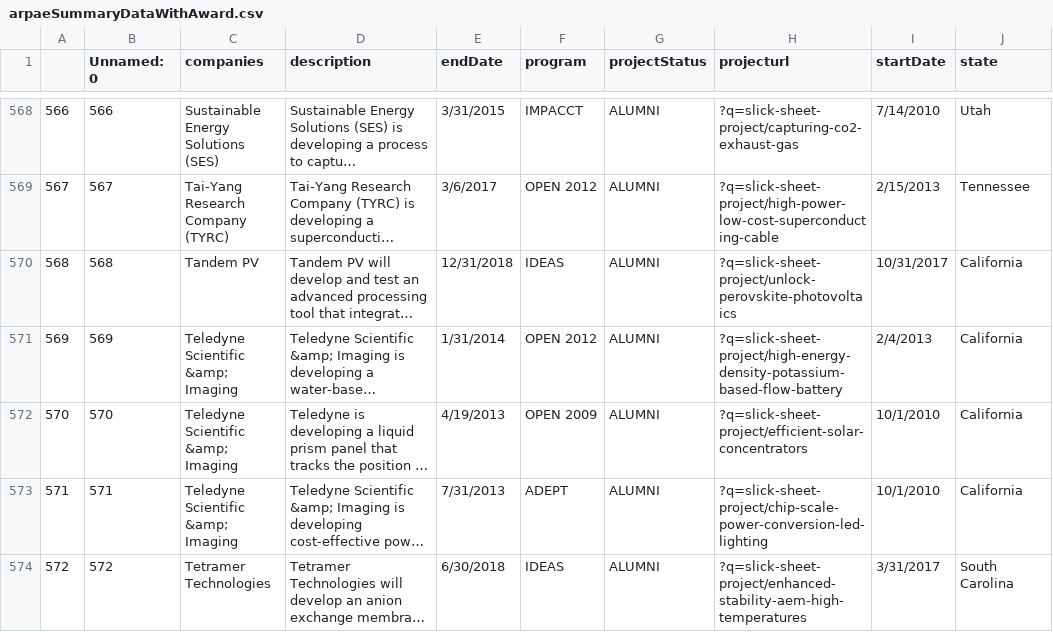
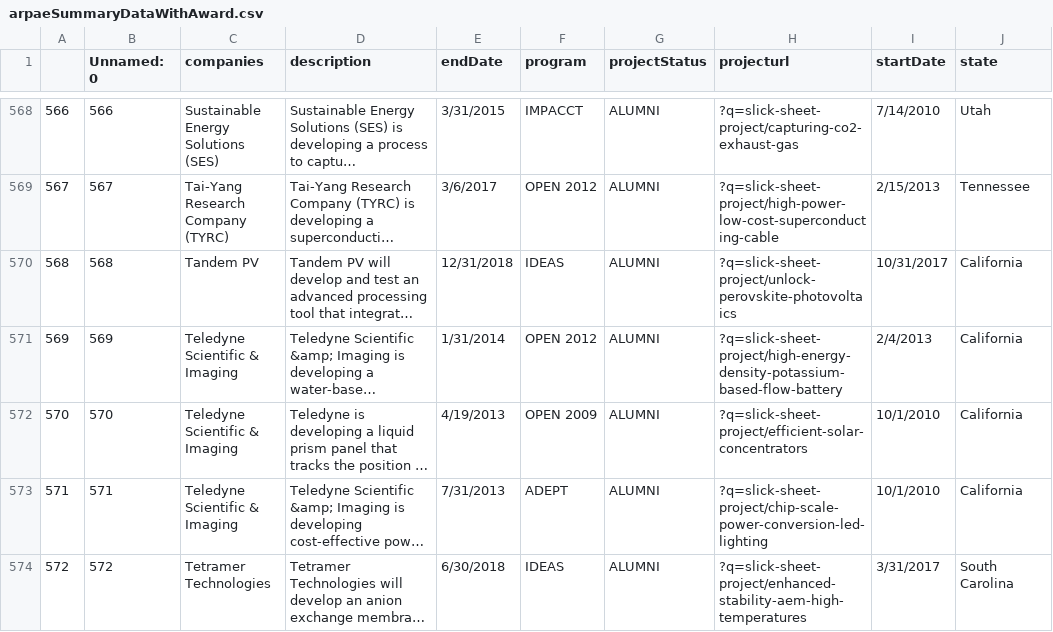
Before and after one commit to rciez2125/expertElicitationValidation, a CSV file: arpaeSummaryDataWithAward.csv, drawn as a sheet; only a part is shown, gaps mark what is left out; long unchanged cells end in …; the diff covers the shown part only; the diff names each change by its address in the sheet, - before the commit and + after, or states it on an @@ line.

```diff
--- a/arpaeSummaryDataWithAward.csv
+++ b/arpaeSummaryDataWithAward.csv
-C571:C573 (companies): Teledyne Scientific &amp; Imaging
+C571:C573 (companies): Teledyne Scientific & Imaging
```
Also changed, not shown: 37 edited cells elsewhere in this file, 11 other files.
